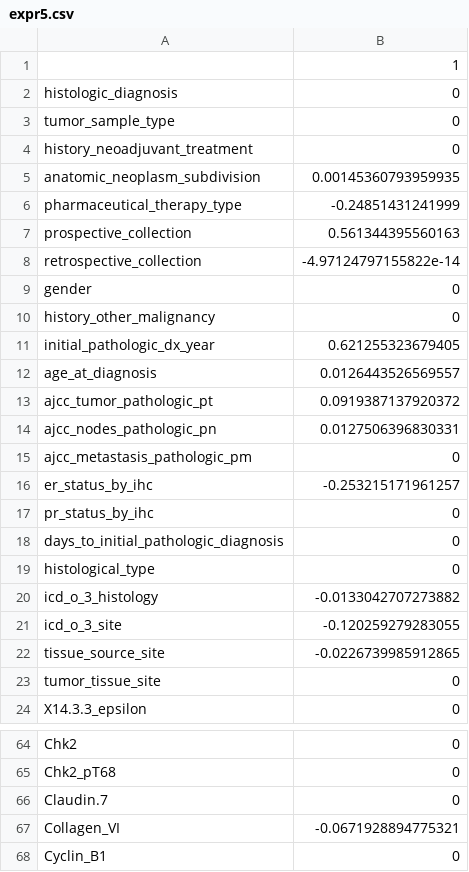
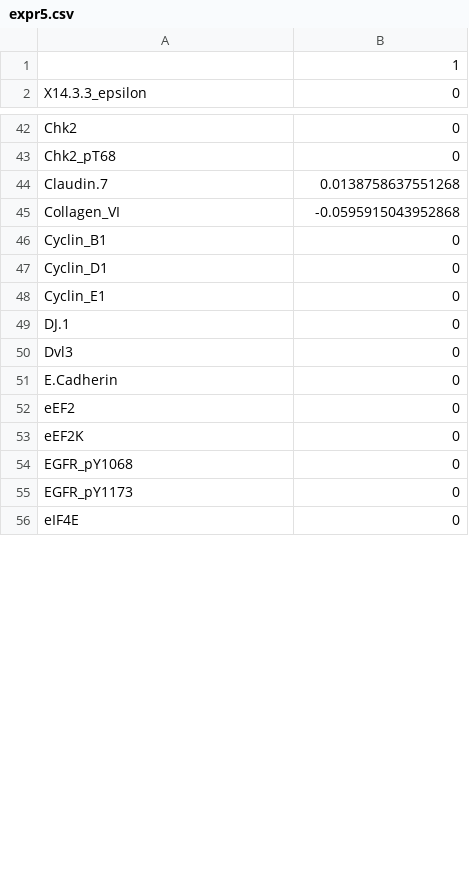
Before and after one commit to StephHippo/bioinformatics459, a CSV file: results/expr/expr5.csv, drawn as a sheet; only a part is shown, gaps mark what is left out; the shorter side is filled out with more unchanged rows; the diff covers the shown part only.

```diff
--- a/results/expr/expr5.csv
+++ b/results/expr/expr5.csv
@@ -1,24 +1,2 @@
 "","1"
-"histologic_diagnosis",0
-"tumor_sample_type",0
-"history_neoadjuvant_treatment",0
-"anatomic_neoplasm_subdivision",0.00145360793959935
-"pharmaceutical_therapy_type",-0.24851431241999
-"prospective_collection",0.561344395560163
-"retrospective_collection",-4.97124797155822e-14
-"gender",0
-"history_other_malignancy",0
-"initial_pathologic_dx_year",0.621255323679405
-"age_at_diagnosis",0.0126443526569557
-"ajcc_tumor_pathologic_pt",0.0919387137920372
-"ajcc_nodes_pathologic_pn",0.0127506396830331
-"ajcc_metastasis_pathologic_pm",0
-"er_status_by_ihc",-0.253215171961257
-"pr_status_by_ihc",0
-"days_to_initial_pathologic_diagnosis",0
-"histological_type",0
-"icd_o_3_histology",-0.0133042707273882
-"icd_o_3_site",-0.120259279283055
-"tissue_source_site",-0.0226739985912865
-"tumor_tissue_site",0
 "X14.3.3_epsilon",0
@@ -65,4 +43,4 @@
 "Chk2_pT68",0
-"Claudin.7",0
-"Collagen_VI",-0.0671928894775321
+"Claudin.7",0.0138758637551268
+"Collagen_VI",-0.0595915043952868
 "Cyclin_B1",0
```
Also changed, not shown: 15 edited cells elsewhere in this file, results/expr/expr1.csv, results/expr/expr2.csv, 17 other files.
